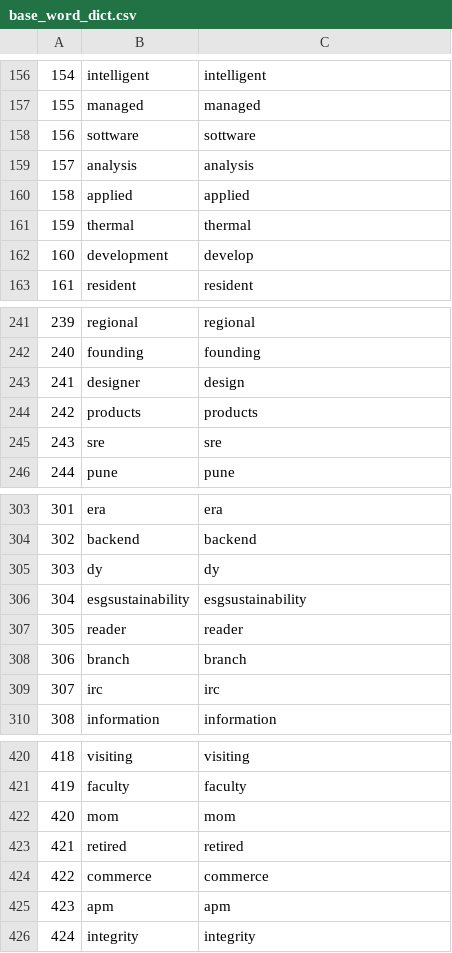
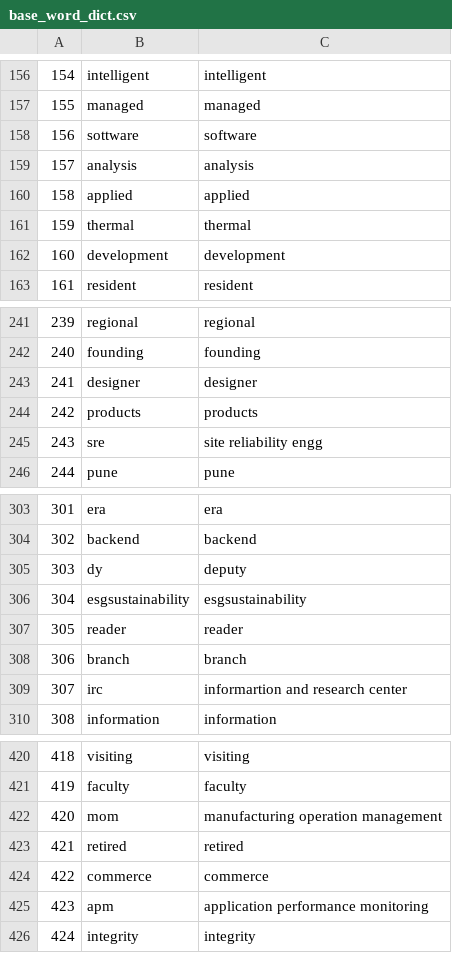
Before and after one commit to ommandhare/python_ALL_complete, a CSV file: LinkedIn/Stories/base_word_dict.csv, drawn as a sheet; only a part is shown, gaps mark what is left out; the diff covers the shown part only.

```diff
--- a/LinkedIn/Stories/base_word_dict.csv
+++ b/LinkedIn/Stories/base_word_dict.csv
@@ -157,3 +157,3 @@
 155,managed,managed
-156,sottware,sottware
+156,sottware,software
 157,analysis,analysis
@@ -161,3 +161,3 @@
 159,thermal,thermal
-160,development,develop
+160,development,development
 161,resident,resident
@@ -242,5 +242,5 @@
 240,founding,founding
-241,designer,design
+241,designer,designer
 242,products,products
-243,sre,sre
+243,sre,site reliability engg
 244,pune,pune
@@ -304,3 +304,3 @@
 302,backend,backend
-303,dy,dy
+303,dy,deputy
 304,esgsustainability,esgsustainability
@@ -308,3 +308,3 @@
 306,branch,branch
-307,irc,irc
+307,irc,informartion and research center
 308,information,information
@@ -421,6 +421,6 @@
 419,faculty,faculty
-420,mom,mom
+420,mom,manufacturing operation management
 421,retired,retired
 422,commerce,commerce
-423,apm,apm
+423,apm,application performance monitoring
 424,integrity,integrity
```
Also changed, not shown: 40 edited cells elsewhere in this file, 4 other files.
